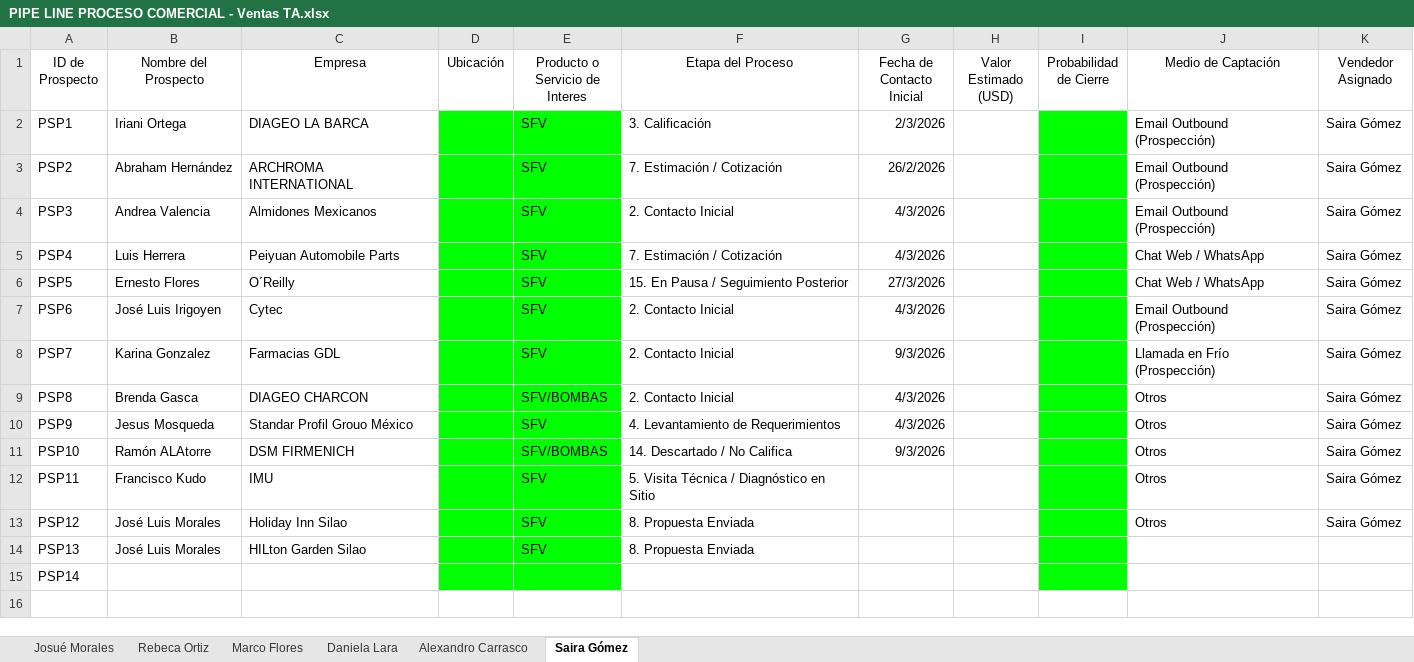
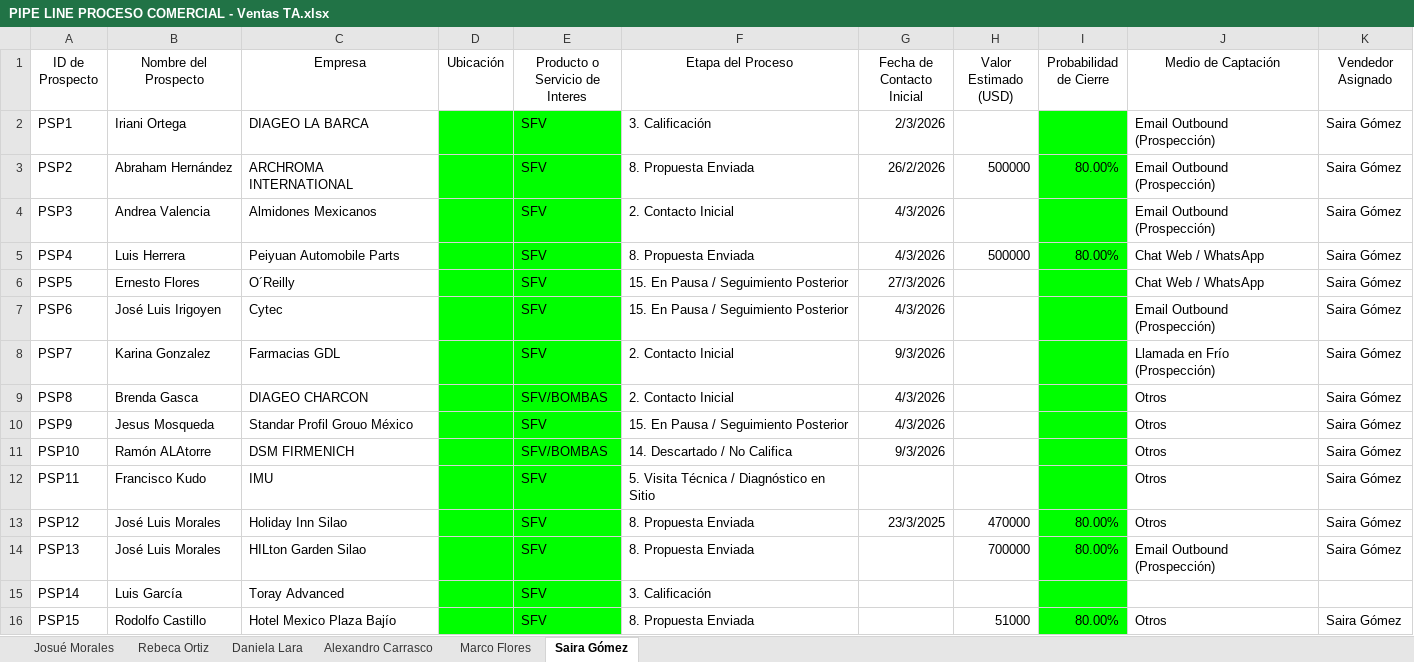
Before and after one commit to OrlandoDesmex/desmex-PipelineDirV1, an Excel workbook: data/PIPE LINE PROCESO COMERCIAL - Ventas TA.xlsx, sheet Saira Gómez, drawn as a sheet; values as stored, in another font and other column widths than the file's, no borders; table styles not drawn; the diff names each change by its address in the sheet, - before the commit and + after, or states it on an @@ line.

```diff
--- a/data/PIPE LINE PROCESO COMERCIAL - Ventas TA.xlsx (sheet Saira Gómez)
+++ b/data/PIPE LINE PROCESO COMERCIAL - Ventas TA.xlsx (sheet Saira Gómez)
@@ sheet tab order changed: Josué Morales | Rebeca Ortiz | Daniela Lara | Alexandro Carrasco | Marco Flores | Saira Gómez @@
-F3 (Etapa del Proceso): 7. Estimación / Cotización
+F3 (Etapa del Proceso): 8. Propuesta Enviada
-H3 (Valor Estimado (USD)): (empty)
+H3 (Valor Estimado (USD)): 500000
-I3 (Probabilidad de Cierre): (empty)
+I3 (Probabilidad de Cierre): 80.00%
-F5 (Etapa del Proceso): 7. Estimación / Cotización
+F5 (Etapa del Proceso): 8. Propuesta Enviada
-H5 (Valor Estimado (USD)): (empty)
+H5 (Valor Estimado (USD)): 500000
-I5 (Probabilidad de Cierre): (empty)
+I5 (Probabilidad de Cierre): 80.00%
-F7 (Etapa del Proceso): 2. Contacto Inicial
+F7 (Etapa del Proceso): 15. En Pausa / Seguimiento Posterior
-F10 (Etapa del Proceso): 4. Levantamiento de Requerimientos
+F10 (Etapa del Proceso): 15. En Pausa / Seguimiento Posterior
-G13 (Fecha de Contacto Inicial): (empty)
+G13 (Fecha de Contacto Inicial): 23/3/2025
-H13 (Valor Estimado (USD)): (empty)
+H13 (Valor Estimado (USD)): 470000
-I13:I14 (Probabilidad de Cierre): (empty)
+I13:I14 (Probabilidad de Cierre): 80.00%
-H14 (Valor Estimado (USD)): (empty)
+H14 (Valor Estimado (USD)): 700000
-J14 (Medio de Captación): (empty)
+J14 (Medio de Captación): Email Outbound (Prospección)
-K14 (Vendedor Asignado): (empty)
+K14 (Vendedor Asignado): Saira Gómez
-B15 (Nombre del Prospecto): (empty)
+B15 (Nombre del Prospecto): Luis García
-C15 (Empresa): (empty)
+C15 (Empresa): Toray Advanced
-E15 (Producto o Servicio de Interes): (empty)
+E15 (Producto o Servicio de Interes): SFV
-F15 (Etapa del Proceso): (empty)
+F15 (Etapa del Proceso): 3. Calificación
+row 16: PSP15 | Rodolfo Castillo | Hotel Mexico Plaza Bajío |  | SFV | 8. Propuesta Enviada |  | 51000 | 80.00% | Otros | Saira Gómez
```
Also changed, not shown: sheet Josué Morales, sheet Alexandro Carrasco, sheet Marco Flores, sheet Daniela Lara.
